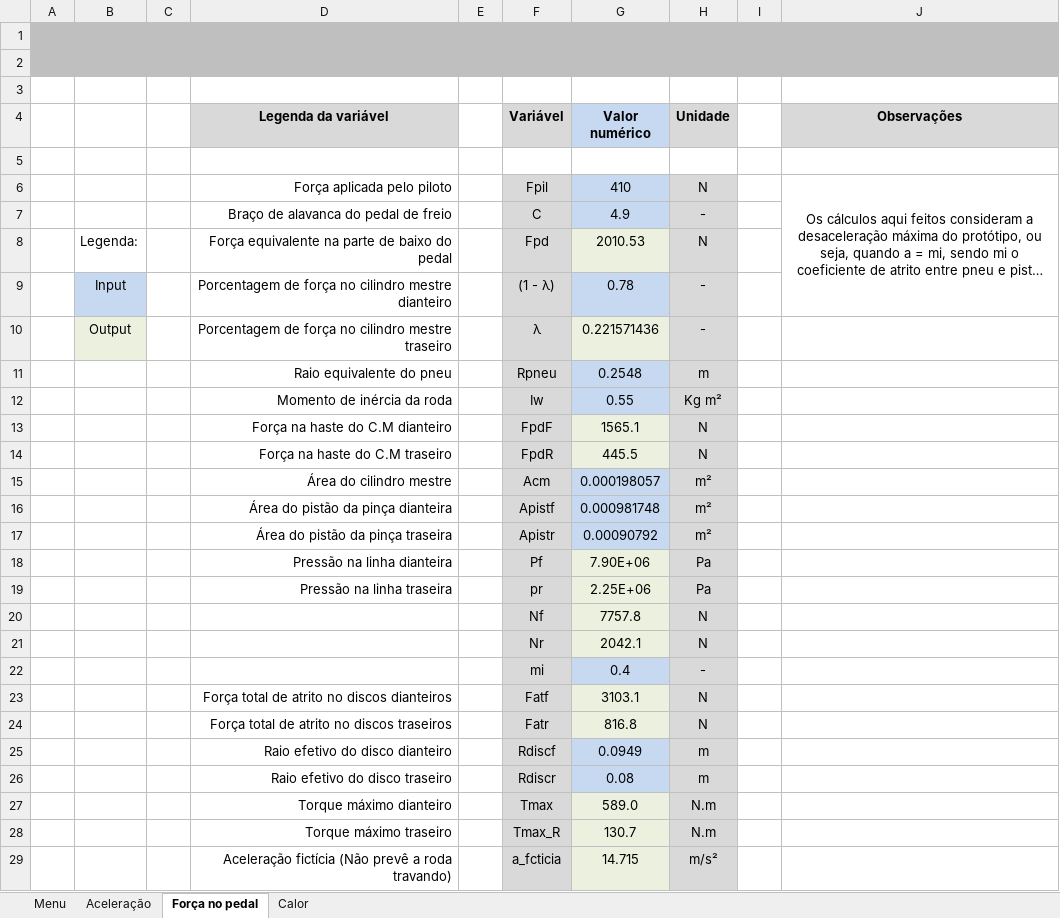
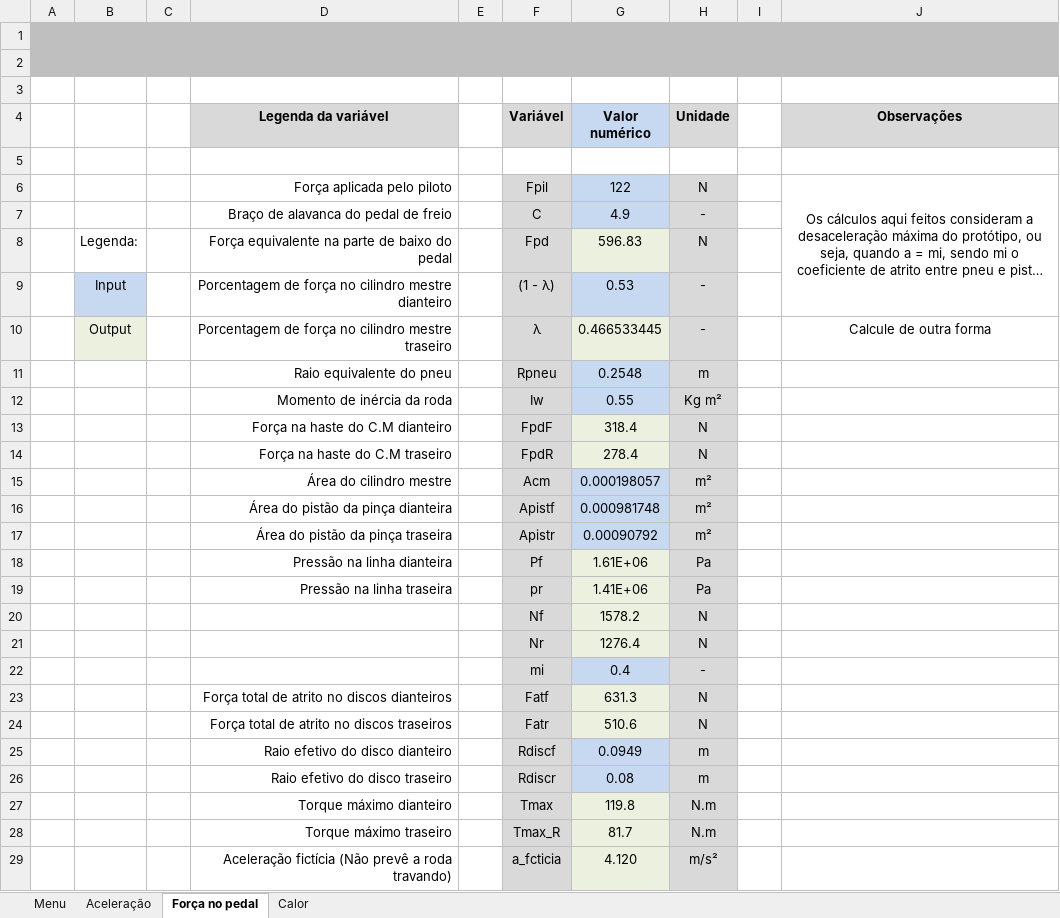
Before and after one commit to FelipeRMAlves/TCC, an Excel workbook: materiais/02) Planilhas/Calculadora Freios - Felipe.xlsx, sheet Força no pedal, drawn as a sheet; only a part is shown; long unchanged cells end in …; values as stored, in another font and other column widths than the file's, no borders; charts and pictures and conditional formats not drawn; the diff covers the shown part only; the diff names each change by its address in the sheet, - before the commit and + after, or states it on an @@ line.

```diff
--- a/materiais/02) Planilhas/Calculadora Freios - Felipe.xlsx (sheet Força no pedal)
+++ b/materiais/02) Planilhas/Calculadora Freios - Felipe.xlsx (sheet Força no pedal)
-G6 (Valor numérico): 410
+G6 (Valor numérico): 122
-G8 (Valor numérico): 2010.53
+G8 (Valor numérico): 596.83
-G9 (Valor numérico): 0.78
+G9 (Valor numérico): 0.53
-G10 (Valor numérico): 0.221571436
+G10 (Valor numérico): 0.466533445
-J10 (Observações): (empty)
+J10 (Observações): Calcule de outra forma
-G13 (Valor numérico): 1565.1
+G13 (Valor numérico): 318.4
-G14 (Valor numérico): 445.5
+G14 (Valor numérico): 278.4
-G18 (Valor numérico): 7.90E+06
+G18 (Valor numérico): 1.61E+06
-G19 (Valor numérico): 2.25E+06
+G19 (Valor numérico): 1.41E+06
-G20 (Valor numérico): 7757.8
+G20 (Valor numérico): 1578.2
-G21 (Valor numérico): 2042.1
+G21 (Valor numérico): 1276.4
-G23 (Valor numérico): 3103.1
+G23 (Valor numérico): 631.3
-G24 (Valor numérico): 816.8
+G24 (Valor numérico): 510.6
-G27 (Valor numérico): 589.0
+G27 (Valor numérico): 119.8
-G28 (Valor numérico): 130.7
+G28 (Valor numérico): 81.7
-G29 (Valor numérico): 14.715
+G29 (Valor numérico): 4.120
```
Also changed, not shown: 1 edited cell elsewhere in this sheet, sheet Calor, sheet Aceleração, formulas that keep their value, materiais/02) Planilhas/Resultados_finais.xlsm, 11 other files.
